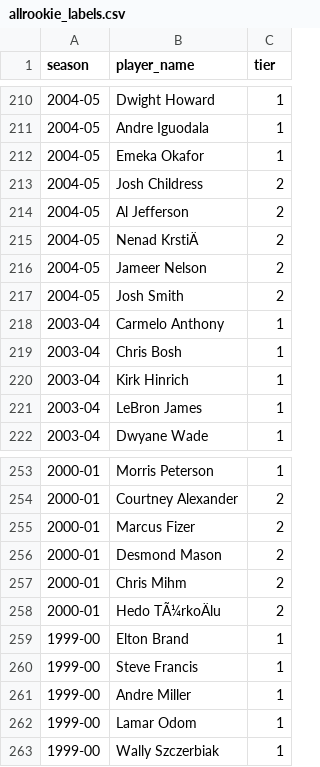
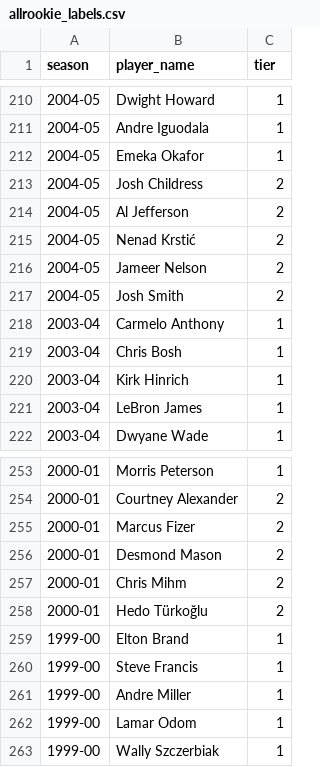
Before and after one commit to JaszczurGra/WZUM_NBA_Prediciton, a CSV file: data/raw/allrookie_labels.csv, drawn as a sheet; only a part is shown, gaps mark what is left out; the diff covers the shown part only; the diff names each change by its address in the sheet, - before the commit and + after, or states it on an @@ line.

```diff
--- a/data/raw/allrookie_labels.csv
+++ b/data/raw/allrookie_labels.csv
-B215 (player_name): Nenad KrstiÄ
+B215 (player_name): Nenad Krstić
-B258 (player_name): Hedo TÃ¼rkoÄlu
+B258 (player_name): Hedo Türkoğlu
```
Also changed, not shown: 16 edited cells elsewhere in this file, data/raw/allnba_labels.csv, data/raw/allnba_labels_current.csv, 11 other files.
